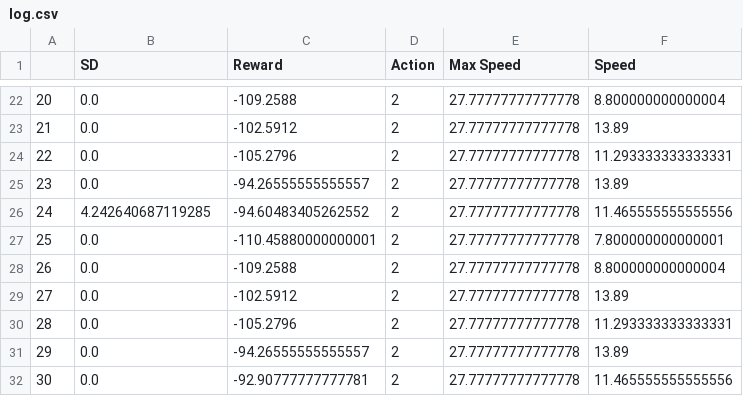
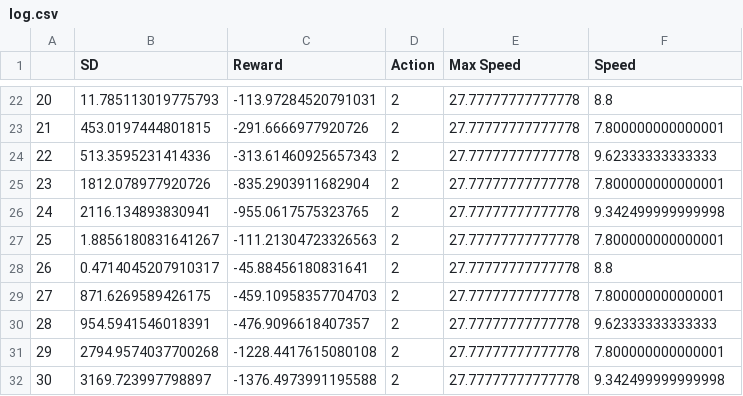
Before and after one commit to josephgrech01/BusBunchingRL, a CSV file: log.csv, drawn as a sheet; only a part is shown, gaps mark what is left out; the diff covers the shown part only.

```diff
--- a/log.csv
+++ b/log.csv
@@ -22,11 +22,11 @@
-20,0.0,-109.2588,2,27.77777777777778,8.800000000000004
-21,0.0,-102.5912,2,27.77777777777778,13.89
-22,0.0,-105.2796,2,27.77777777777778,11.293333333333331
-23,0.0,-94.26555555555557,2,27.77777777777778,13.89
-24,4.242640687119285,-94.60483405262552,2,27.77777777777778,11.465555555555556
-25,0.0,-110.45880000000001,2,27.77777777777778,7.800000000000001
-26,0.0,-109.2588,2,27.77777777777778,8.800000000000004
-27,0.0,-102.5912,2,27.77777777777778,13.89
-28,0.0,-105.2796,2,27.77777777777778,11.293333333333331
-29,0.0,-94.26555555555557,2,27.77777777777778,13.89
-30,0.0,-92.90777777777781,2,27.77777777777778,11.465555555555556
+20,11.785113019775793,-113.97284520791031,2,27.77777777777778,8.8
+21,453.0197444801815,-291.6666977920726,2,27.77777777777778,7.800000000000001
+22,513.3595231414336,-313.61460925657343,2,27.77777777777778,9.62333333333333
+23,1812.078977920726,-835.2903911682904,2,27.77777777777778,7.800000000000001
+24,2116.134893830941,-955.0617575323765,2,27.77777777777778,9.342499999999998
+25,1.8856180831641267,-111.21304723326563,2,27.77777777777778,7.800000000000001
+26,0.4714045207910317,-45.88456180831641,2,27.77777777777778,8.8
+27,871.6269589426175,-459.10958357704703,2,27.77777777777778,7.800000000000001
+28,954.5941546018391,-476.9096618407357,2,27.77777777777778,9.62333333333333
+29,2794.9574037700268,-1228.4417615080108,2,27.77777777777778,7.800000000000001
+30,3169.723997798897,-1376.4973991195588,2,27.77777777777778,9.342499999999998
```
Also changed, not shown: 91 edited cells elsewhere in this file, 3 other files.
